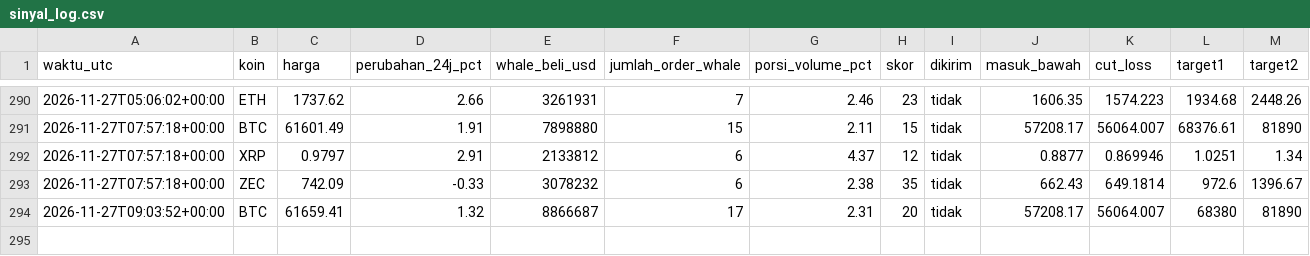
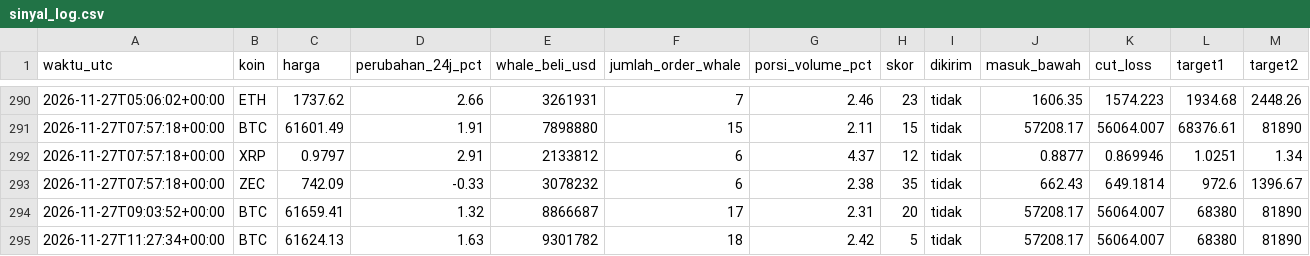
Before and after one commit to Ilhamikir/whale-tracker-v2, a CSV file: sinyal_log.csv, drawn as a sheet; only a part is shown, gaps mark what is left out; rows hold the shown columns only; the diff names each change by its address in the sheet, - before the commit and + after, or states it on an @@ line.

Commit message:
Pembaruan whale tracker

```diff
--- a/sinyal_log.csv
+++ b/sinyal_log.csv
+row 295: 2026-11-27T11:27:34+00:00 | BTC | 61624.13 | 1.63 | 9301782 | 18 | 2.42 | 5 | tidak | 57208.17 | 56064.007 | 68380 | 81890
```
Also changed, not shown: 1 other file.
